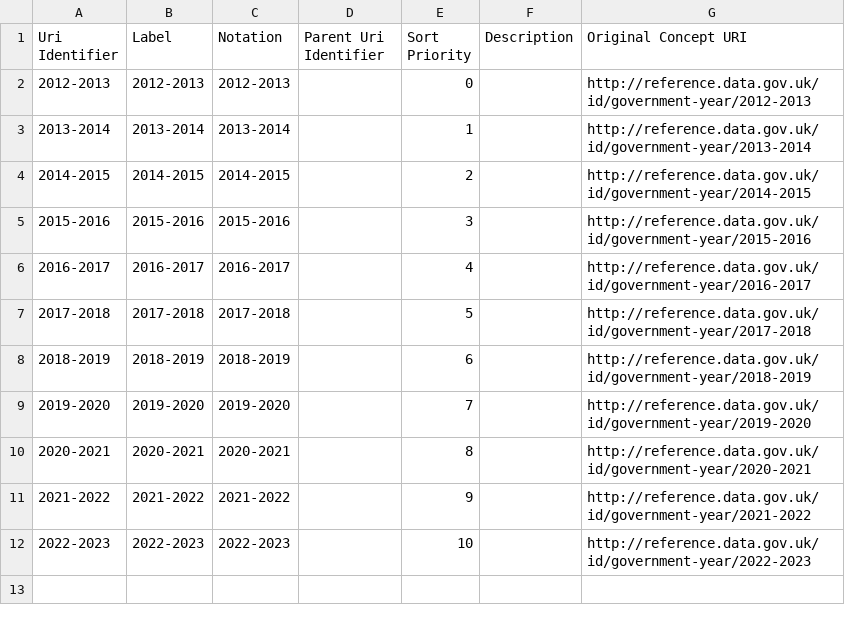
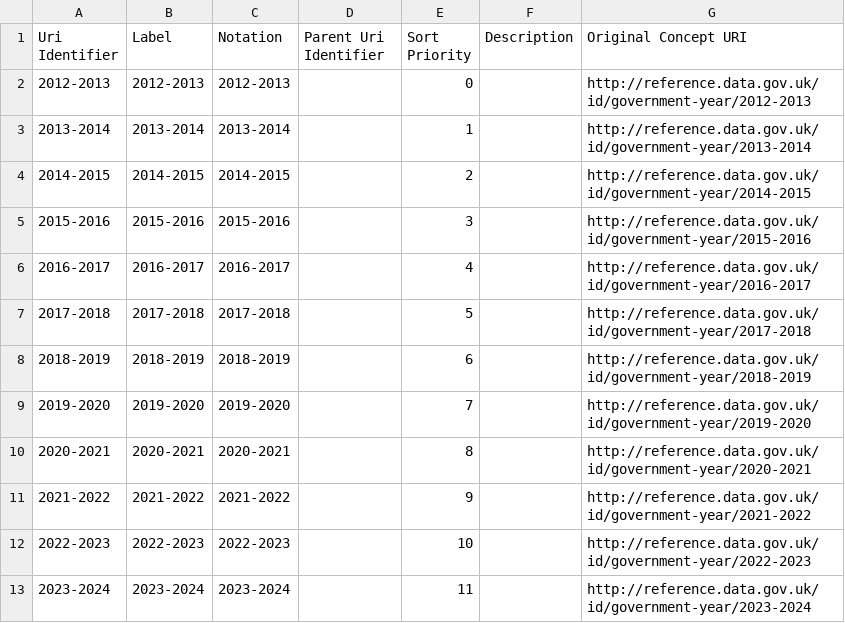
Before and after one commit to GSS-Cogs/family-ESS, a CSV file: out/net-additions-to-the-housing-stock-northern-ireland/net-additions-to-the-housing-stock-northern-ireland/government-year.csv, drawn as a sheet.

```diff
--- a/out/net-additions-to-the-housing-stock-northern-ireland/net-additions-to-the-housing-stock-northern-ireland/government-year.csv
+++ b/out/net-additions-to-the-housing-stock-northern-ireland/net-additions-to-the-housing-stock-northern-ireland/government-year.csv
@@ -12 +12,2 @@ Uri Identifier,Label,Notation,Parent Uri Identifier,Sort Priority,Description,Or
 2022-2023,2022-2023,2022-2023,,10,,http://reference.data.gov.uk/id/government-year/2022-2023
+2023-2024,2023-2024,2023-2024,,11,,http://reference.data.gov.uk/id/government-year/2023-2024
```
Also changed, not shown: out/net-additions-to-the-housing-stock-northern-ireland/net-additions-to-the-housing-stock-northern-ireland/net-additions-to-the-housing-stock-northern-ireland.csv, 11 other files.
